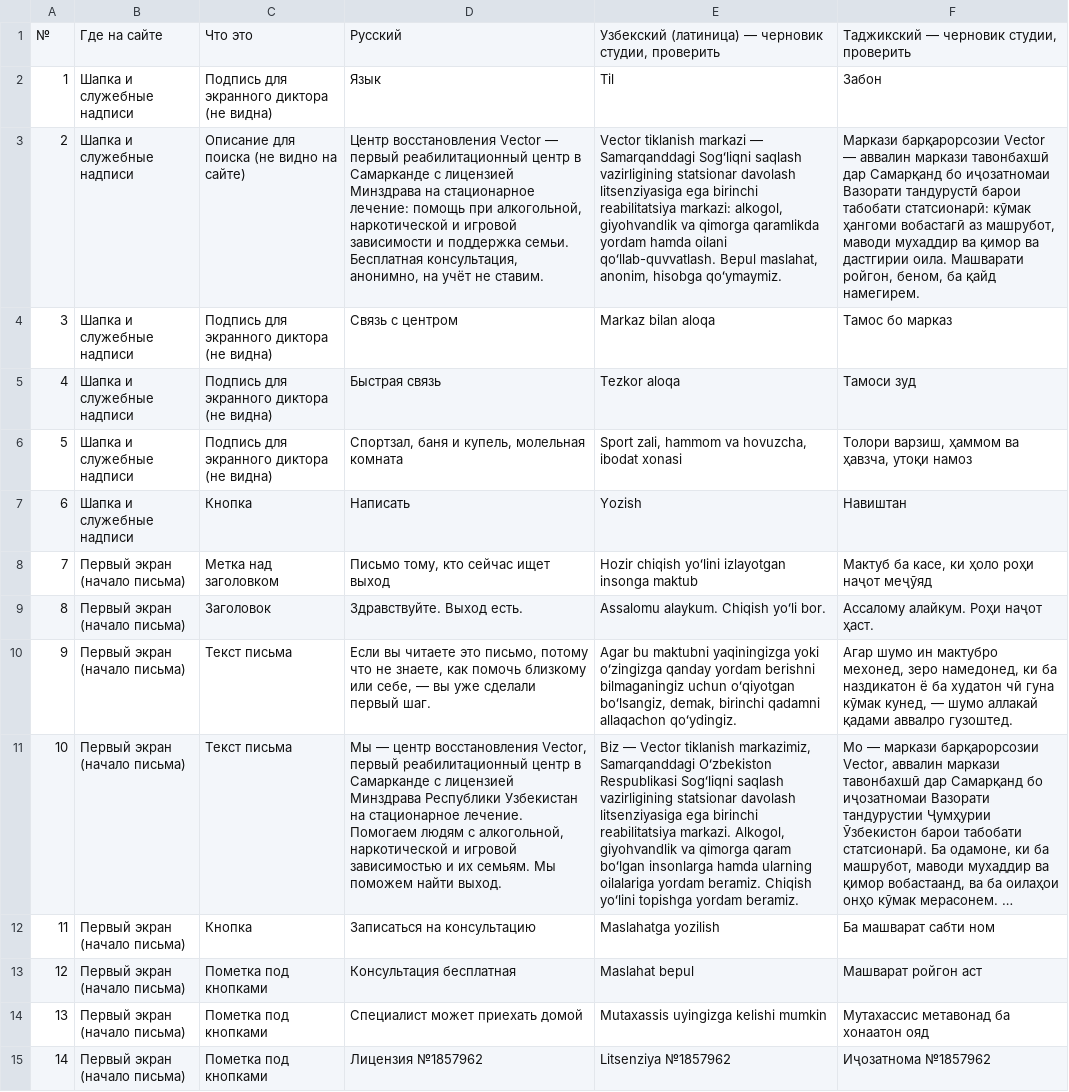
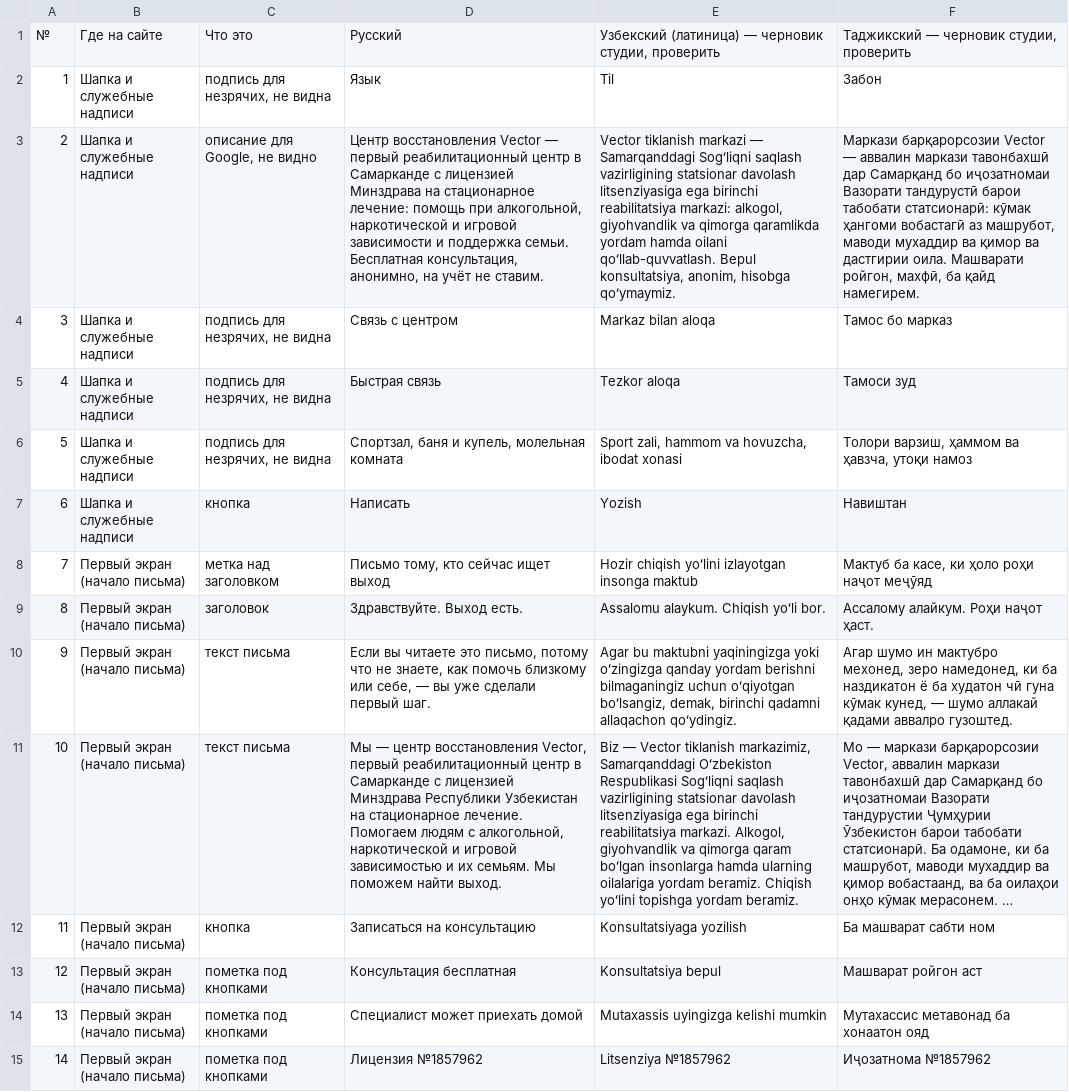
Before and after one commit to Saltsh1345/vector-site, a CSV file: .design/perevod-nehvataet-v3a.csv, drawn as a sheet; only a part is shown; long unchanged cells end in …; the diff covers the shown part only; the diff names each change by its address in the sheet, - before the commit and + after, or states it on an @@ line.

```diff
--- a/.design/perevod-nehvataet-v3a.csv
+++ b/.design/perevod-nehvataet-v3a.csv
-C2: Подпись для экранного диктора (не видна)
+C2: подпись для незрячих, не видна
-C3: Описание для поиска (не видно на сайте)
+C3: описание для Google, не видно
-E3: …qoʻllab-quvvatlash. Bepul maslahat, anonim, hisobga…
+E3: …qoʻllab-quvvatlash. Bepul konsultatsiya, anonim, hisobga…
-F3: …Машварати ройгон, беном, ба қайд…
+F3: …Машварати ройгон, махфӣ, ба қайд…
-C4:C6: Подпись для экранного диктора (не видна)
+C4:C6: подпись для незрячих, не видна
-C7: Кнопка
+C7: кнопка
-C8: Метка над заголовком
+C8: метка над заголовком
-C9: Заголовок
+C9: заголовок
-C10:C11: Текст письма
+C10:C11: текст письма
-C12: Кнопка
+C12: кнопка
-E12: Maslahatga yozilish
+E12: Konsultatsiyaga yozilish
-C13:C15: Пометка под кнопками
+C13:C15: пометка под кнопками
-E13: Maslahat bepul
+E13: Konsultatsiya bepul
```
Also changed, not shown: 99 edited cells elsewhere in this file, 1 other file.
